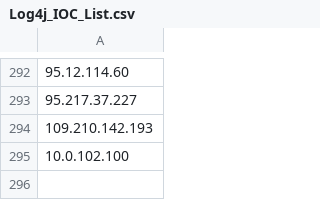
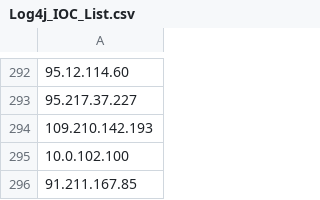
Before and after one commit to reilloub/mdelab, a CSV file: Log4j_IOC_List.csv, drawn as a sheet; only a part is shown, gaps mark what is left out; the diff names each change by its address in the sheet, - before the commit and + after, or states it on an @@ line.

Commit message:
Update Log4j_IOC_List.csv

```diff
--- a/Log4j_IOC_List.csv
+++ b/Log4j_IOC_List.csv
+row 296: 91.211.167.85
```
